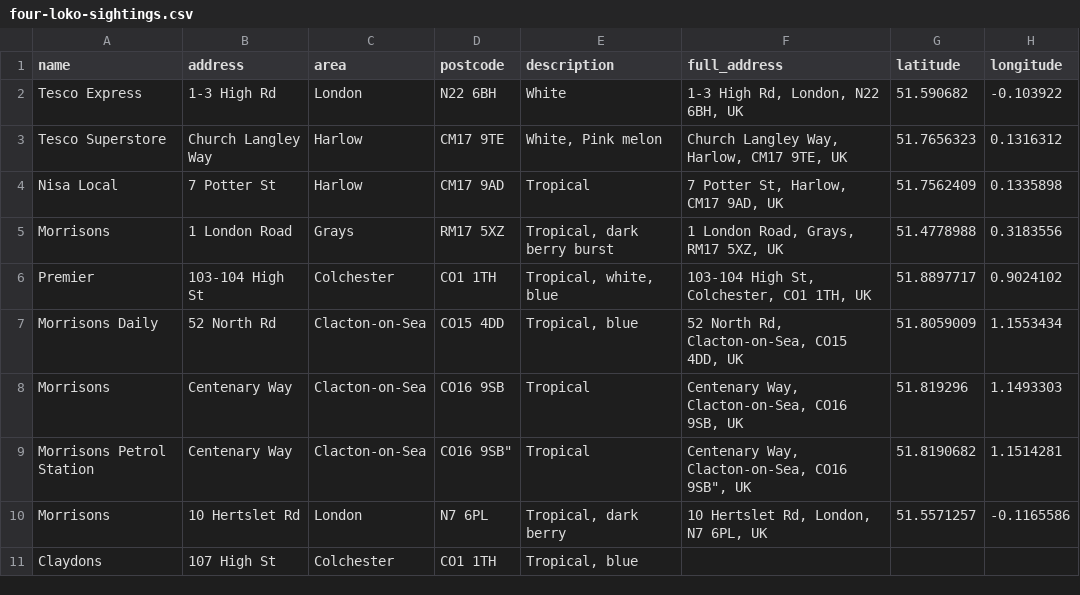
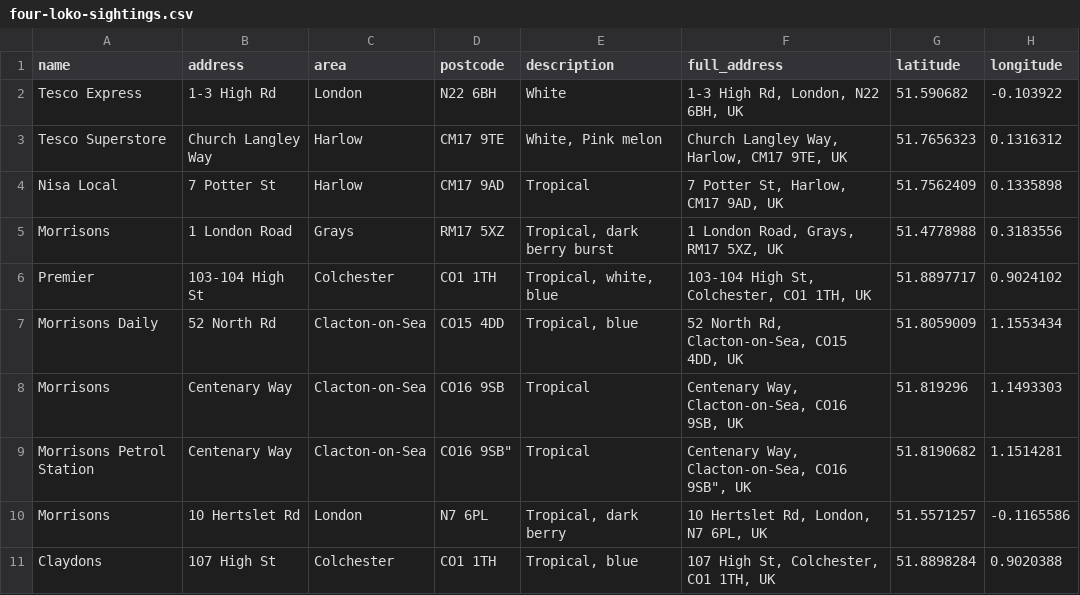
Before and after one commit to NGardner97/four-loko-map-v2, a CSV file: four-loko-sightings.csv, drawn as a sheet.

```diff
--- a/four-loko-sightings.csv
+++ b/four-loko-sightings.csv
@@ -10,2 +10,2 @@ Morrisons Petrol Station,Centenary Way,Clacton-on-Sea,"CO16 9SB""",Tropical,"Cen
 Morrisons,10 Hertslet Rd,London,N7 6PL,"Tropical, dark  berry","10 Hertslet Rd, London, N7 6PL, UK",51.5571257,-0.1165586
-Claydons,107 High St,Colchester,CO1 1TH,"Tropical, blue"
+Claydons,107 High St,Colchester,CO1 1TH,"Tropical, blue","107 High St, Colchester, CO1 1TH, UK",51.8898284,0.9020388
```
